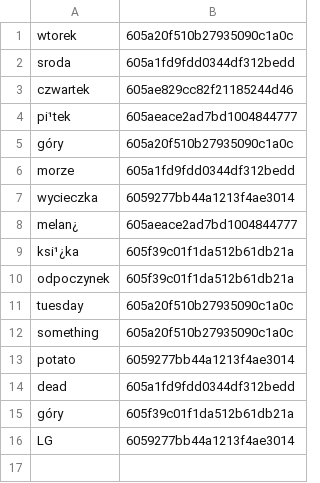
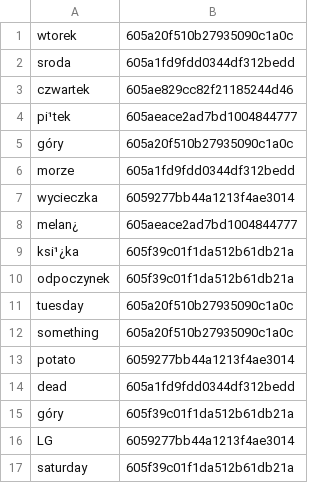
Before and after one commit to Pawloski-engineer/Gmail_to_Trello, a CSV file: Gmail_to_Trello/organizeGmailToTrello/trello_destination.csv, drawn as a sheet.

```diff
--- a/Gmail_to_Trello/organizeGmailToTrello/trello_destination.csv
+++ b/Gmail_to_Trello/organizeGmailToTrello/trello_destination.csv
@@ -16 +16,2 @@ góry,605f39c01f1da512b61db21a
 LG,6059277bb44a1213f4ae3014
+saturday,605f39c01f1da512b61db21a
```
Also changed, not shown: 2 other files.
